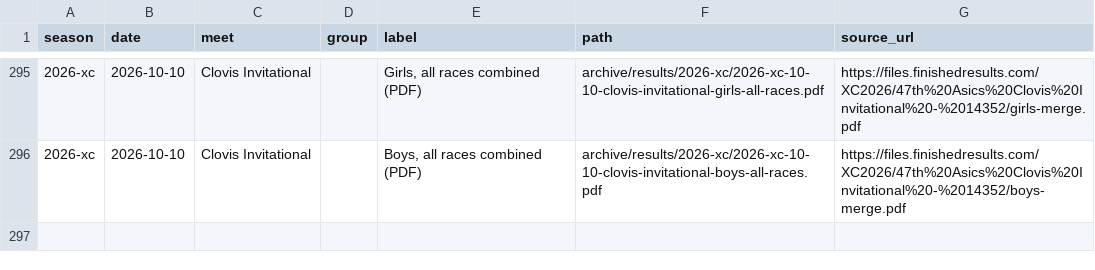
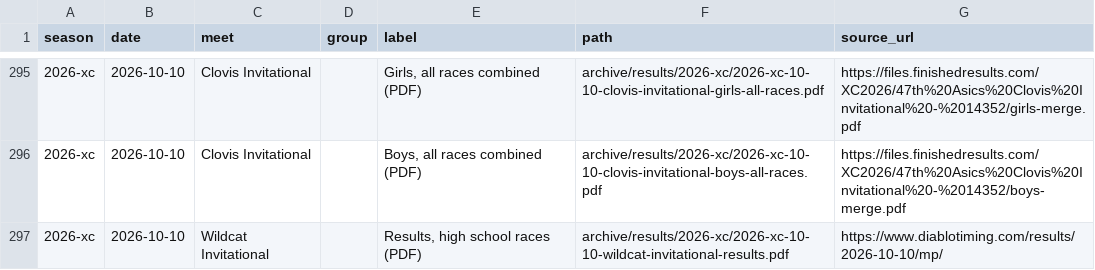
Before and after one commit to pwalesdi/mvxctf_website, a CSV file: assets/data/results-archive.csv, drawn as a sheet; only a part is shown, gaps mark what is left out; the diff names each change by its address in the sheet, - before the commit and + after, or states it on an @@ line.

```diff
--- a/assets/data/results-archive.csv
+++ b/assets/data/results-archive.csv
+row 297: 2026-xc | 2026-10-10 | Wildcat Invitational |  | Results, high school races (PDF) | archive/results/2026-xc/2026-xc-10-10-wildcat-invitational-results.pdf | https://www.diablotiming.com/results/2026-10-10/mp/
```
Also changed, not shown: assets/data/schedule-2026-xc.csv, 1 other file.
